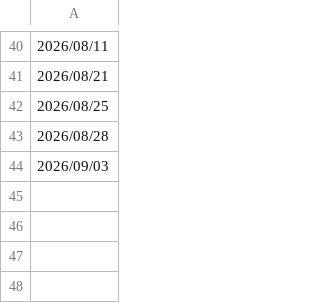
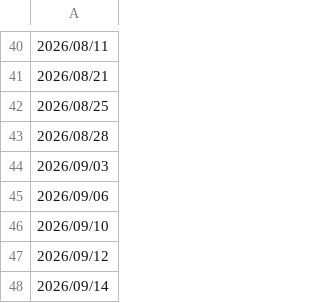
Before and after one commit to mwiddowson/hello-world, a CSV file: workout_dates.csv, drawn as a sheet; only a part is shown, gaps mark what is left out; the diff names each change by its address in the sheet, - before the commit and + after, or states it on an @@ line.

```diff
--- a/workout_dates.csv
+++ b/workout_dates.csv
+row 45: 2026/09/06
+row 46: 2026/09/10
+row 47: 2026/09/12
+row 48: 2026/09/14
```
Also changed, not shown: 2 other files.
